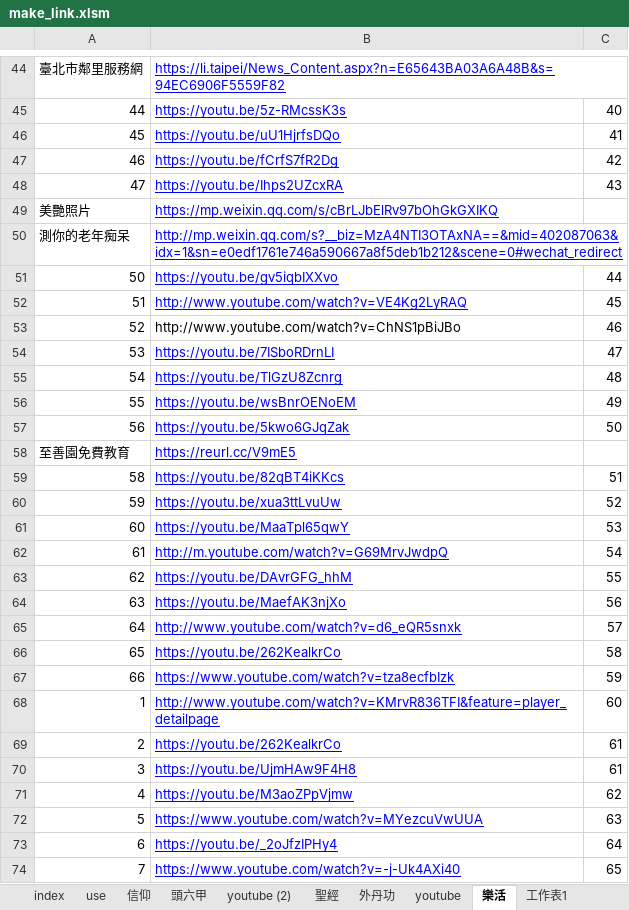
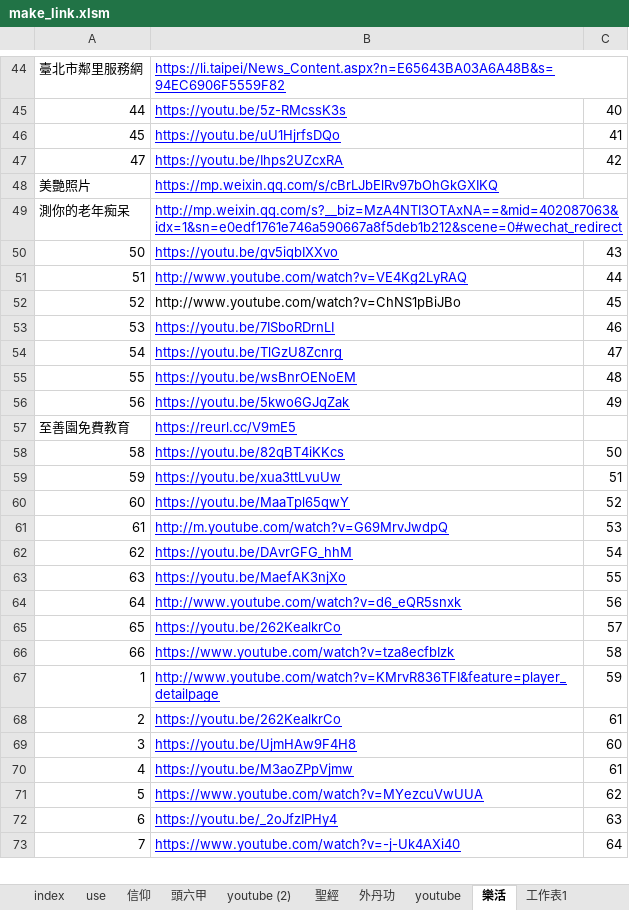
Before and after one commit to svn12/svn12.github.io, an Excel workbook: make_link.xlsm, sheet 樂活, drawn as a sheet; only a part is shown, gaps mark what is left out; values as stored, in another font and other column widths than the file's, no borders; removed rows and columns are numbered as before the commit, all else as after; the diff covers the shown part only; the diff names each change by its address in the sheet, - before the commit and + after, or states it on an @@ line.

```diff
--- a/make_link.xlsm (sheet 樂活)
+++ b/make_link.xlsm (sheet 樂活)
-row 47: 46 | https://youtu.be/fCrfS7fR2Dg | 42
-C47: 43
+C47: 42
-C50: 44
+C50: 43
-C51: 45
+C51: 44
-C52: 46
+C52: 45
-C53: 47
+C53: 46
-C54: 48
+C54: 47
-C55: 49
+C55: 48
-C56: 50
+C56: 49
-C58: 51
+C58: 50
-C59: 52
+C59: 51
-C60: 53
+C60: 52
-C61: 54
+C61: 53
-C62: 55
+C62: 54
-C63: 56
+C63: 55
-C64: 57
+C64: 56
-C65: 58
+C65: 57
-C66: 59
+C66: 58
-C67: 60
+C67: 59
-C69: 61
+C69: 60
-C70: 62
+C70: 61
-C71: 63
+C71: 62
-C72: 64
+C72: 63
-C73: 65
+C73: 64
```
Also changed, not shown: 15 edited cells elsewhere in this sheet, sheet 信仰, sheet index, sheet JK, sheet use, formulas that keep their value, 2 other files.
